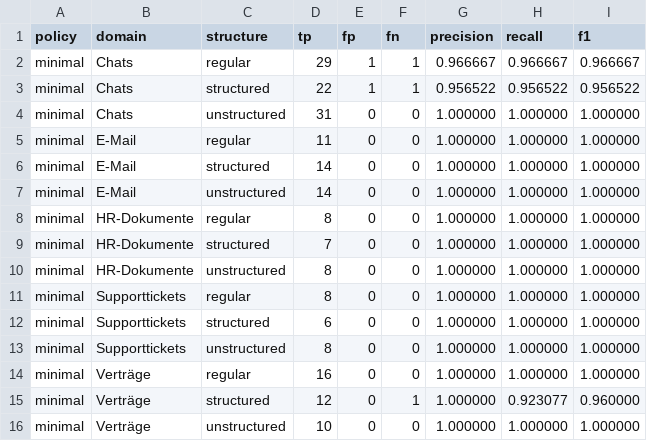
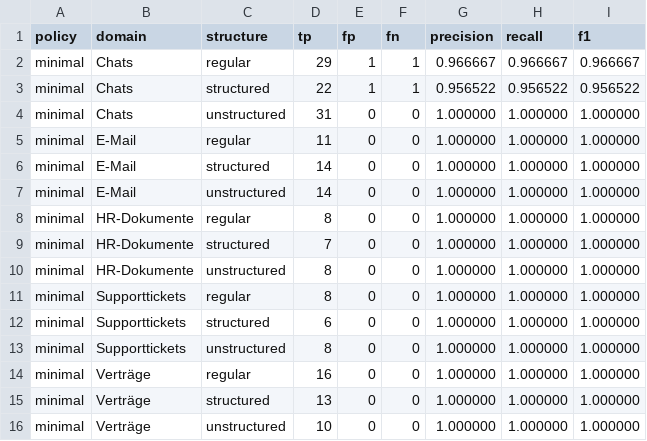
Before and after one commit to Hujary/anonymizer, a CSV file: evaluation/result/flair_ner_german_large/postprocess_on/minimal/csv/domain_structure.csv, drawn as a sheet.

```diff
--- a/evaluation/result/flair_ner_german_large/postprocess_on/minimal/csv/domain_structure.csv
+++ b/evaluation/result/flair_ner_german_large/postprocess_on/minimal/csv/domain_structure.csv
@@ -14,3 +14,3 @@ minimal,Supporttickets,unstructured,8,0,0,1.000000,1.000000,1.000000
 minimal,Verträge,regular,16,0,0,1.000000,1.000000,1.000000
-minimal,Verträge,structured,12,0,1,1.000000,0.923077,0.960000
+minimal,Verträge,structured,13,0,0,1.000000,1.000000,1.000000
 minimal,Verträge,unstructured,10,0,0,1.000000,1.000000,1.000000
```
Also changed, not shown: evaluation/result/flair_ner_german_large/postprocess_on/minimal/csv/dataset.csv, evaluation/result/flair_ner_german_large/postprocess_on/minimal/csv/domain.csv, 50 other files.
